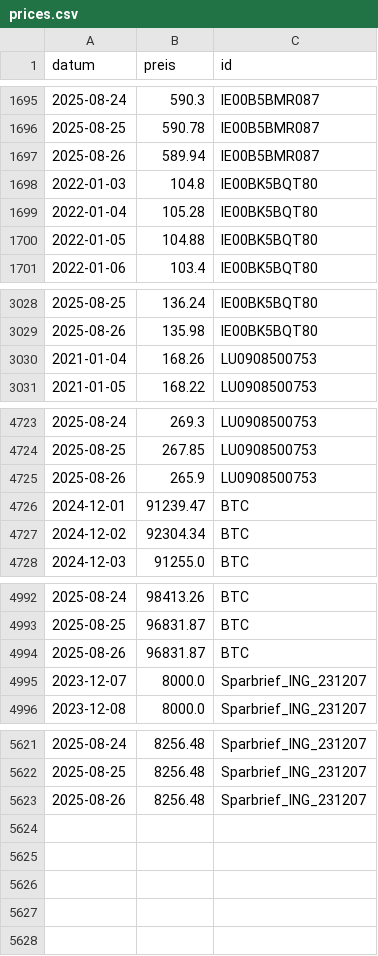
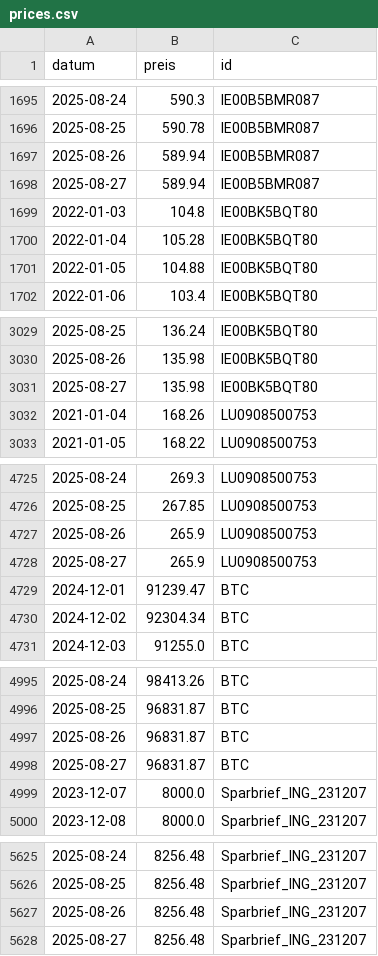
Before and after one commit to soeren-schwabbauer/finanzen-prices, a CSV file: prices.csv, drawn as a sheet; only a part is shown, gaps mark what is left out.

```diff
--- a/prices.csv
+++ b/prices.csv
@@ -1697,2 +1697,3 @@ datum,preis,id
 2025-08-26,589.94,IE00B5BMR087
+2025-08-27,589.94,IE00B5BMR087
 2022-01-03,104.8,IE00BK5BQT80
@@ -3029,2 +3030,3 @@ datum,preis,id
 2025-08-26,135.98,IE00BK5BQT80
+2025-08-27,135.98,IE00BK5BQT80
 2021-01-04,168.26,LU0908500753
@@ -4725,2 +4727,3 @@ datum,preis,id
 2025-08-26,265.9,LU0908500753
+2025-08-27,265.9,LU0908500753
 2024-12-01,91239.47,BTC
@@ -4994,2 +4997,3 @@ datum,preis,id
 2025-08-26,96831.87,BTC
+2025-08-27,96831.87,BTC
 2023-12-07,8000.0,Sparbrief_ING_231207
@@ -5623 +5627,2 @@ datum,preis,id
 2025-08-26,8256.48,Sparbrief_ING_231207
+2025-08-27,8256.48,Sparbrief_ING_231207
```
